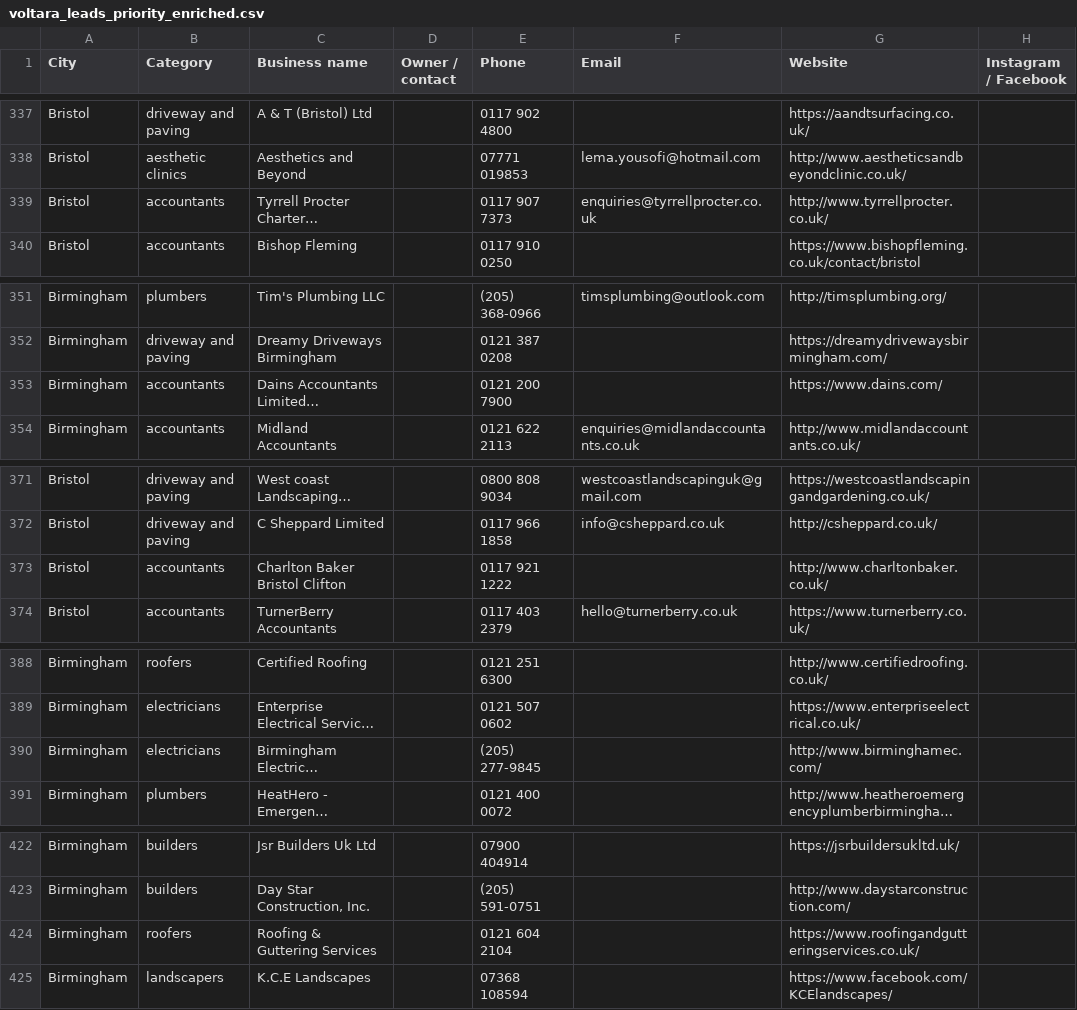
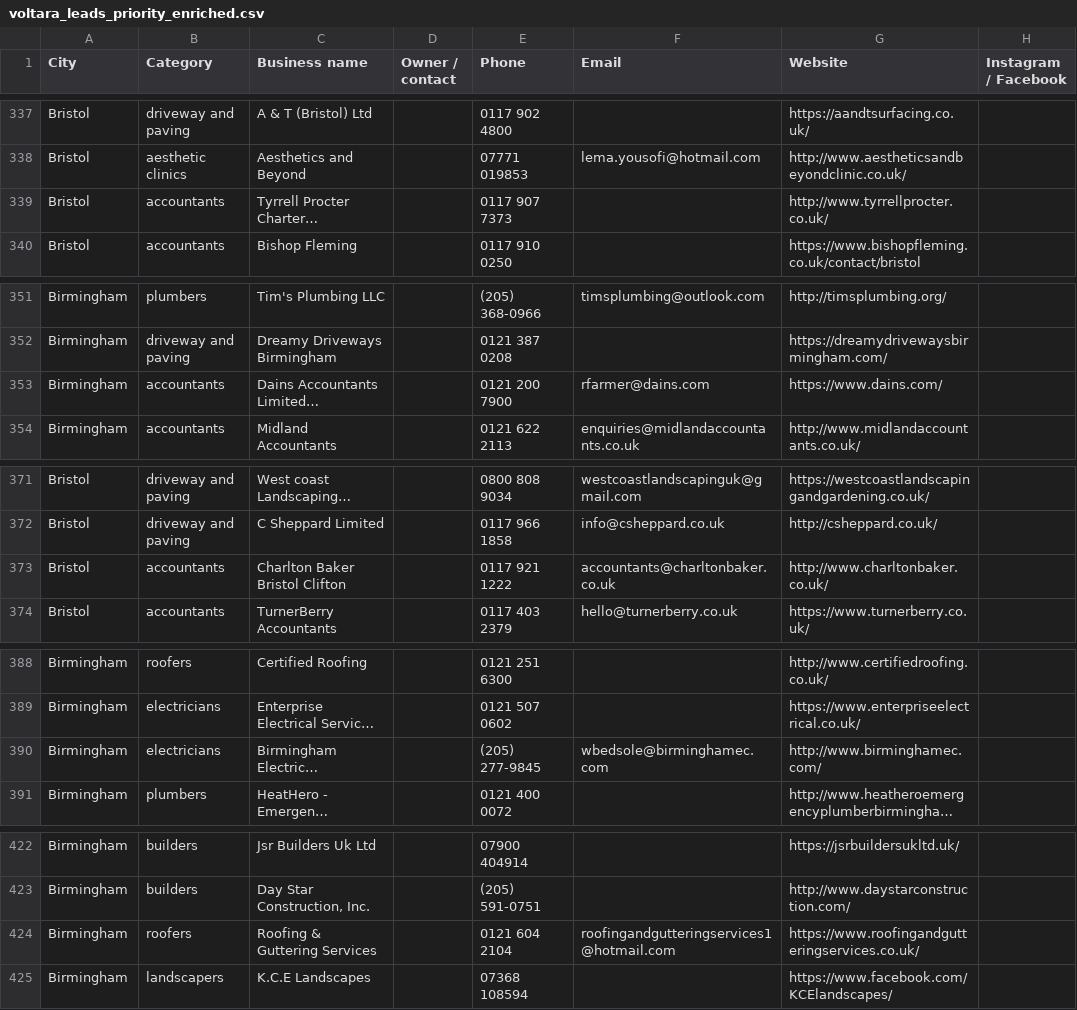
Before and after one commit to billypearson9572-cmyk/HIGGS, a CSV file: voltara_leads_priority_enriched.csv, drawn as a sheet; only a part is shown, gaps mark what is left out; long unchanged cells end in …; the diff covers the shown part only; the diff names each change by its address in the sheet, - before the commit and + after, or states it on an @@ line.

```diff
--- a/voltara_leads_priority_enriched.csv
+++ b/voltara_leads_priority_enriched.csv
-F339 (Email): enquiries@tyrrellprocter.co.uk
+F339 (Email): (empty)
-F353 (Email): (empty)
+F353 (Email): rfarmer@dains.com
-F373 (Email): (empty)
+F373 (Email): accountants@charltonbaker.co.uk
-F390 (Email): (empty)
+F390 (Email): wbedsole@birminghamec.com
-F424 (Email): (empty)
+F424 (Email): roofingandgutteringservices1@hotmail.com
```
Also changed, not shown: 30 edited cells elsewhere in this file, 1 other file.
